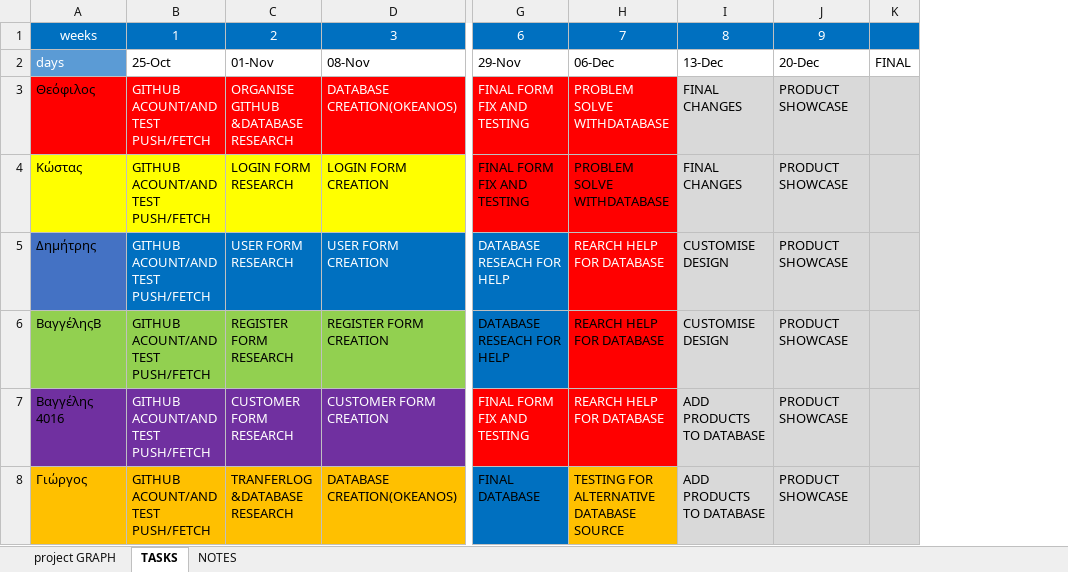
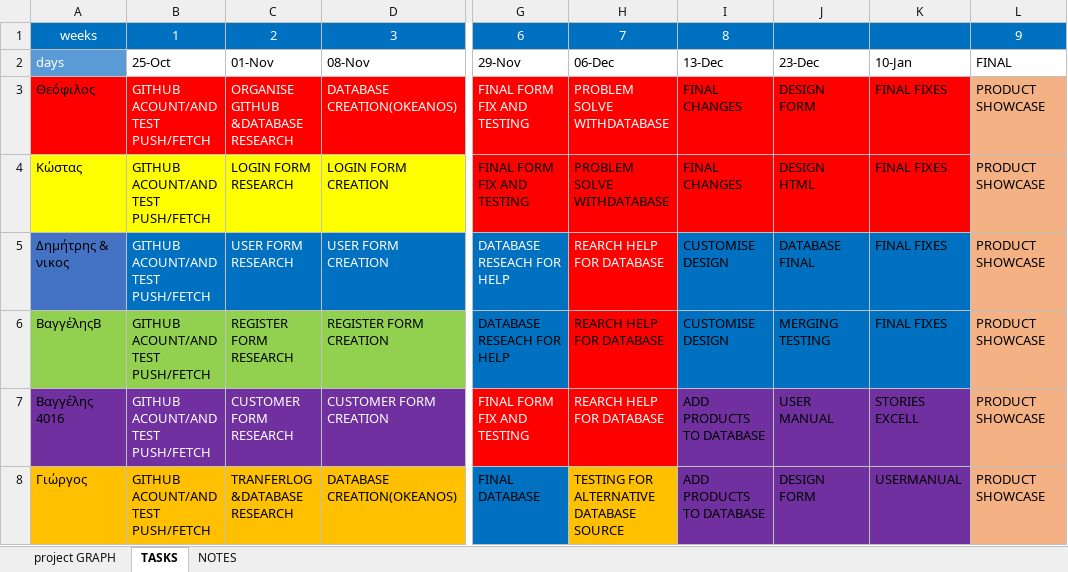
Before and after one commit to TheofilosP/Project2017, an Excel workbook: ScumSprint/Stories.xlsx, sheet TASKS, drawn as a sheet; only a part is shown, gaps mark what is left out; values as stored, in another font and other column widths than the file's, no borders; table styles not drawn; removed rows and columns are numbered as before the commit, all else as after; the diff names each change by its address in the sheet, - before the commit and + after, or states it on an @@ line.

Commit message:
FINAL
FINALY

```diff
--- a/ScumSprint/Stories.xlsx (sheet TASKS)
+++ b/ScumSprint/Stories.xlsx (sheet TASKS)
+column J, rows 2-8: 23-Dec | DESIGN FORM | DESIGN HTML | DATABASE FINAL | MERGING TESTING | USER MANUAL | DESIGN FORM
+column K, rows 2-8: 10-Jan | FINAL FIXES | FINAL FIXES | FINAL FIXES | FINAL FIXES | STORIES EXCELL | USERMANUAL
-column K, row 2: FINAL
-L2: 20-Dec
+L2: FINAL
-I3:I4 fill: #D9D9D9
+I3:I4 fill: #FF0000
-L3:L8 fill: #D9D9D9
+L3:L8 fill: #F4B183
-A5: Δημήτρης
+A5: Δημήτρης & νικος
-I5:I6 fill: #D9D9D9
+I5:I6 fill: #0070C0
-I7:I8 fill: #D9D9D9
+I7:I8 fill: #7030A0
```
Also changed, not shown: sheet NOTES, 1 other file.
